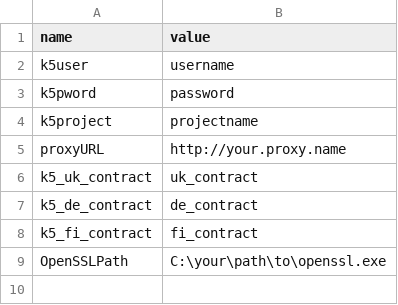
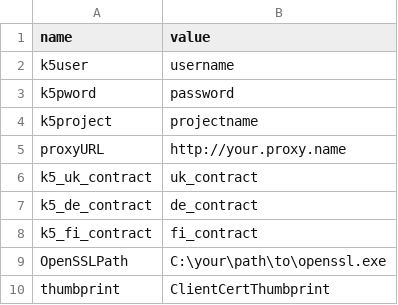
Before and after one commit to mikespub-org/fujitsuk5-k5-powershell-functions, a CSV file: k5env.csv, drawn as a sheet.

```diff
--- a/k5env.csv
+++ b/k5env.csv
@@ -9 +9,2 @@
 "OpenSSLPath","C:\your\path\to\openssl.exe"
+"thumbprint","ClientCertThumbprint"
```
Also changed, not shown: 1 other file.
